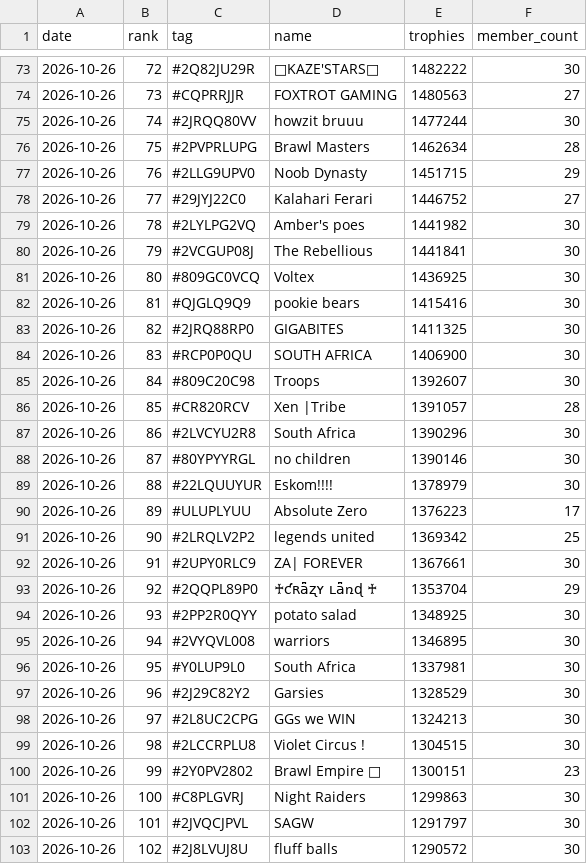
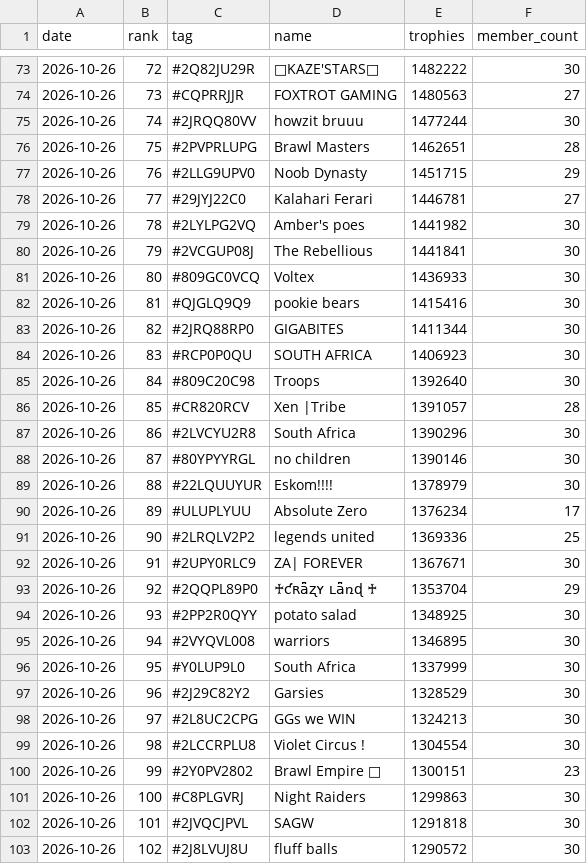
Before and after one commit to LTY-Gaming/Leaderboard, a CSV file: za_clubs.csv, drawn as a sheet; only a part is shown, gaps mark what is left out; the diff covers the shown part only.

```diff
--- a/za_clubs.csv
+++ b/za_clubs.csv
@@ -75,12 +75,12 @@ date,rank,tag,name,trophies,member_count
 2026-10-26,74,#2JRQQ80VV,howzit bruuu,1477244,30
-2026-10-26,75,#2PVPRLUPG,Brawl Masters,1462634,28
+2026-10-26,75,#2PVPRLUPG,Brawl Masters,1462651,28
 2026-10-26,76,#2LLG9UPV0,Noob Dynasty,1451715,29
-2026-10-26,77,#29JYJ22C0,Kalahari Ferari,1446752,27
+2026-10-26,77,#29JYJ22C0,Kalahari Ferari,1446781,27
 2026-10-26,78,#2LYLPG2VQ,Amber's poes,1441982,30
 2026-10-26,79,#2VCGUP08J,The Rebellious,1441841,30
-2026-10-26,80,#809GC0VCQ,Voltex,1436925,30
+2026-10-26,80,#809GC0VCQ,Voltex,1436933,30
 2026-10-26,81,#QJGLQ9Q9,pookie bears,1415416,30
-2026-10-26,82,#2JRQ88RP0,GIGABITES,1411325,30
-2026-10-26,83,#RCP0P0QU,SOUTH AFRICA,1406900,30
-2026-10-26,84,#809C20C98,Troops,1392607,30
+2026-10-26,82,#2JRQ88RP0,GIGABITES,1411344,30
+2026-10-26,83,#RCP0P0QU,SOUTH AFRICA,1406923,30
+2026-10-26,84,#809C20C98,Troops,1392640,30
 2026-10-26,85,#CR820RCV,Xen |Tribe,1391057,28
@@ -89,5 +89,5 @@ date,rank,tag,name,trophies,member_count
 2026-10-26,88,#22LQUUYUR,Eskom!!!!,1378979,30
-2026-10-26,89,#ULUPLYUU,Absolute Zero,1376223,17
-2026-10-26,90,#2LRQLV2P2,legends united,1369342,25
-2026-10-26,91,#2UPY0RLC9,ZA| FOREVER,1367661,30
+2026-10-26,89,#ULUPLYUU,Absolute Zero,1376234,17
+2026-10-26,90,#2LRQLV2P2,legends united,1369336,25
+2026-10-26,91,#2UPY0RLC9,ZA| FOREVER,1367671,30
 2026-10-26,92,#2QQPL89P0,♰ƈʀǟʐʏ ʟǟռɖ ♰,1353704,29
@@ -95,9 +95,9 @@ date,rank,tag,name,trophies,member_count
 2026-10-26,94,#2VYQVL008,warriors,1346895,30
-2026-10-26,95,#Y0LUP9L0,South Africa,1337981,30
+2026-10-26,95,#Y0LUP9L0,South Africa,1337999,30
 2026-10-26,96,#2J29C82Y2,Garsies,1328529,30
 2026-10-26,97,#2L8UC2CPG,GGs we WIN,1324213,30
-2026-10-26,98,#2LCCRPLU8,Violet Circus !,1304515,30
+2026-10-26,98,#2LCCRPLU8,Violet Circus !,1304554,30
 2026-10-26,99,#2Y0PV2802,Brawl Empire 🥀,1300151,23
 2026-10-26,100,#C8PLGVRJ,Night Raiders,1299863,30
-2026-10-26,101,#2JVQCJPVL,SAGW,1291797,30
+2026-10-26,101,#2JVQCJPVL,SAGW,1291818,30
 2026-10-26,102,#2J8LVUJ8U,fluff balls,1290572,30
```
Also changed, not shown: 45 edited cells elsewhere in this file, club_members.csv, 1 other file.
